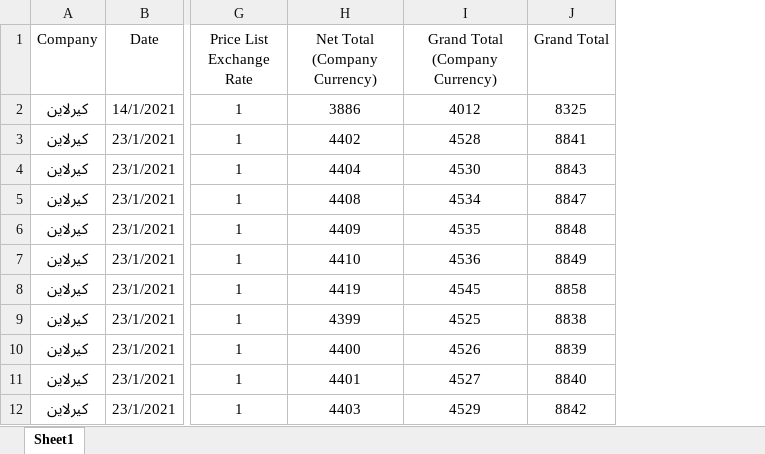
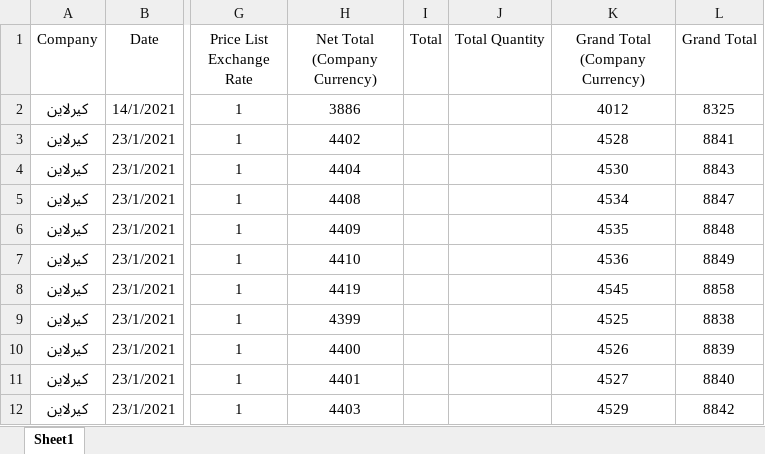
Before and after one commit to osama1998H/script-sales-invoices, an Excel workbook: test.xlsx, sheet Sheet1, drawn as a sheet; only a part is shown, gaps mark what is left out; values as stored, in another font and other column widths than the file's, no borders; the diff names each change by its address in the sheet, - before the commit and + after, or states it on an @@ line.

```diff
--- a/test.xlsx (sheet Sheet1)
+++ b/test.xlsx (sheet Sheet1)
+column I (Total), empty
+column J (Total Quantity), empty
```
Also changed, not shown: 3 other files.
